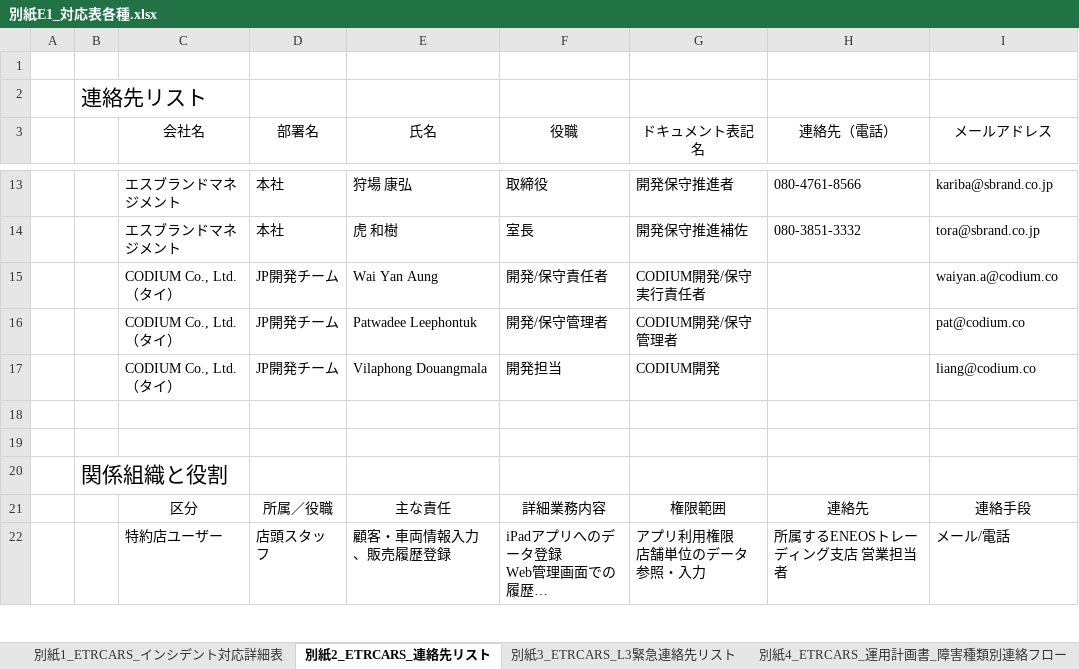
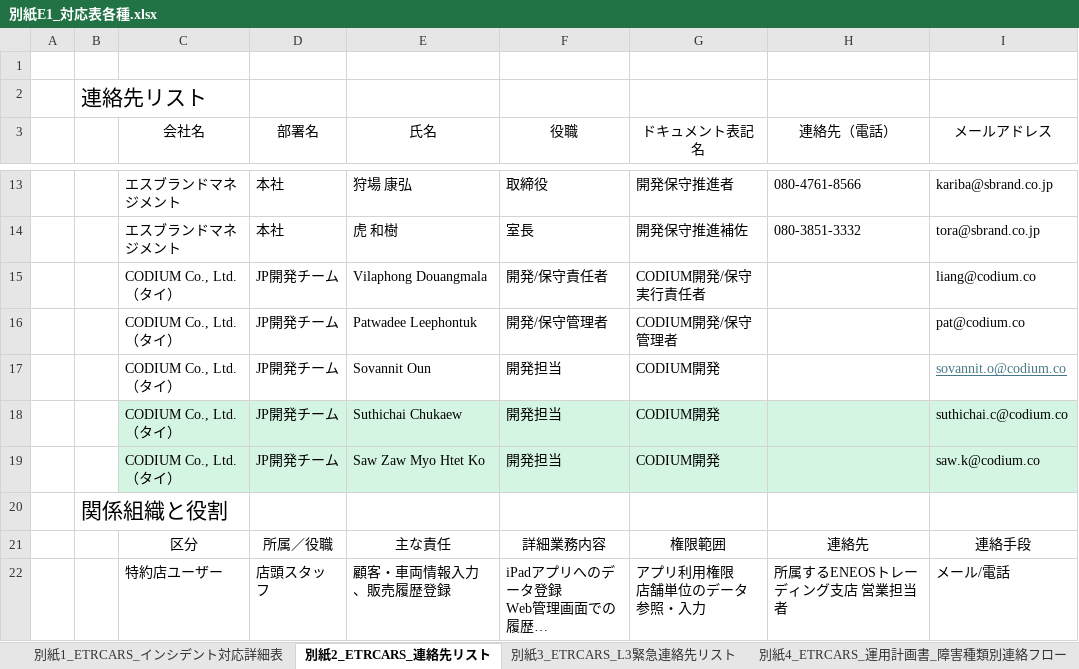
Before and after one commit to sbrand-sano/etrcars-ops-shared, an Excel workbook: 別紙/別紙E1_対応表各種.xlsx, sheet 別紙2_ETRCARS_連絡先リスト, drawn as a sheet; only a part is shown, gaps mark what is left out; long unchanged cells end in …; values as stored, in another font and other column widths than the file's, no borders; the diff names each change by its address in the sheet, - before the commit and + after, or states it on an @@ line.

```diff
--- a/別紙/別紙E1_対応表各種.xlsx (sheet 別紙2_ETRCARS_連絡先リスト)
+++ b/別紙/別紙E1_対応表各種.xlsx (sheet 別紙2_ETRCARS_連絡先リスト)
-E15 (氏名): Wai Yan Aung
+E15 (氏名): Vilaphong Douangmala
-I15 (メールアドレス): waiyan.a@codium.co
+I15 (メールアドレス): liang@codium.co
-E17 (氏名): Vilaphong Douangmala
+E17 (氏名): Sovannit Oun
-I17 (メールアドレス): liang@codium.co
+I17 (メールアドレス): sovannit.o@codium.co
@@ I17 underline: off → on, text colour: black → #467886 @@
-row 18: (empty)
+row 18:  |  | CODIUM Co., Ltd.（タイ） | JP開発チーム | Suthichai Chukaew | 開発担当 | CODIUM開発 |  | suthichai.c@codium.co
-C18:I19 fill: none
+C18:I19 fill: #D5F5E3
-row 19: (empty)
+row 19:  |  | CODIUM Co., Ltd.（タイ） | JP開発チーム | Saw Zaw Myo Htet Ko | 開発担当 | CODIUM開発 |  | saw.k@codium.co
```
Also changed, not shown: 別紙/AWS特権ID利用記録_0205.xlsx, 別紙/別紙E3_PJアカウント.xlsx, 2 other files.
